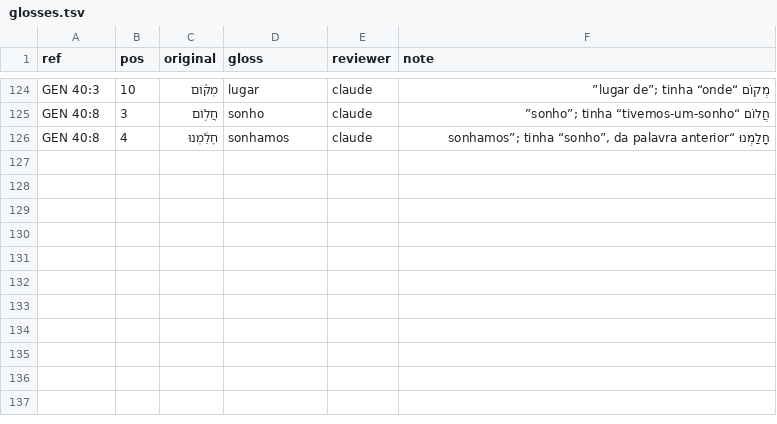
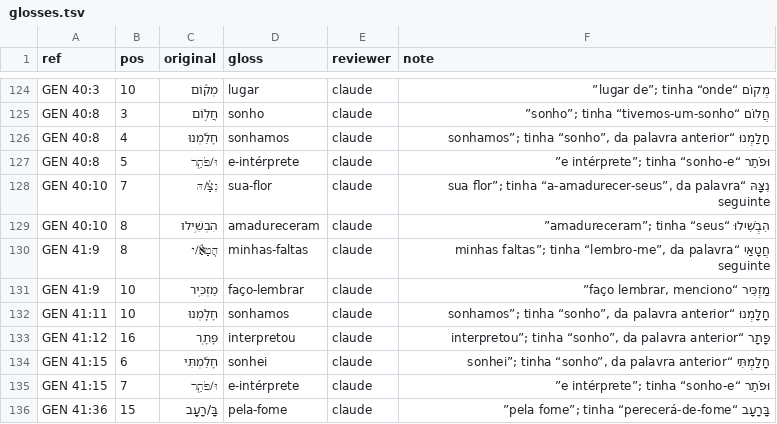
Before and after one commit to josafams/biblia-interlinear, a TSV file: data/corrections/glosses.tsv, drawn as a sheet; only a part is shown, gaps mark what is left out.

```diff
--- a/data/corrections/glosses.tsv
+++ b/data/corrections/glosses.tsv
@@ -126 +126,11 @@ GEN 40:8	3	חֲל֣וֹם	sonho	claude	חֲלוֹם “sonho”; tinha “tivemo
 GEN 40:8	4	חָלַ֔מְנוּ	sonhamos	claude	חָלַמְנוּ “sonhamos”; tinha “sonho”, da palavra anterior
+GEN 40:8	5	וּ/פֹתֵ֖ר	e-intérprete	claude	וּפֹתֵר “e intérprete”; tinha “sonho-e”
+GEN 40:10	7	נִצָּ֔/הּ	sua-flor	claude	נִצָּהּ “sua flor”; tinha “a-amadurecer-seus”, da palavra seguinte
+GEN 40:10	8	הִבְשִׁ֥ילוּ	amadureceram	claude	הִבְשִׁילוּ “amadureceram”; tinha “seus”
+GEN 41:9	8	חֲטָאַ֕/י	minhas-faltas	claude	חֲטָאַי “minhas faltas”; tinha “lembro-me”, da palavra seguinte
+GEN 41:9	10	מַזְכִּ֥יר	faço-lembrar	claude	מַזְכִּיר “faço lembrar, menciono”
+GEN 41:11	10	חָלָֽמְנוּ	sonhamos	claude	חָלָמְנוּ “sonhamos”; tinha “sonho”, da palavra anterior
+GEN 41:12	16	פָּתָֽר	interpretou	claude	פָּתָר “interpretou”; tinha “sonho”, da palavra anterior
+GEN 41:15	6	חָלַ֔מְתִּי	sonhei	claude	חָלַמְתִּי “sonhei”; tinha “sonho”, da palavra anterior
+GEN 41:15	7	וּ/פֹתֵ֖ר	e-intérprete	claude	וּפֹתֵר “e intérprete”; tinha “sonho-e”
+GEN 41:36	15	בָּ/רָעָֽב	pela-fome	claude	בָּרָעָב “pela fome”; tinha “perecerá-de-fome”
```
Also changed, not shown: 1 other file.
